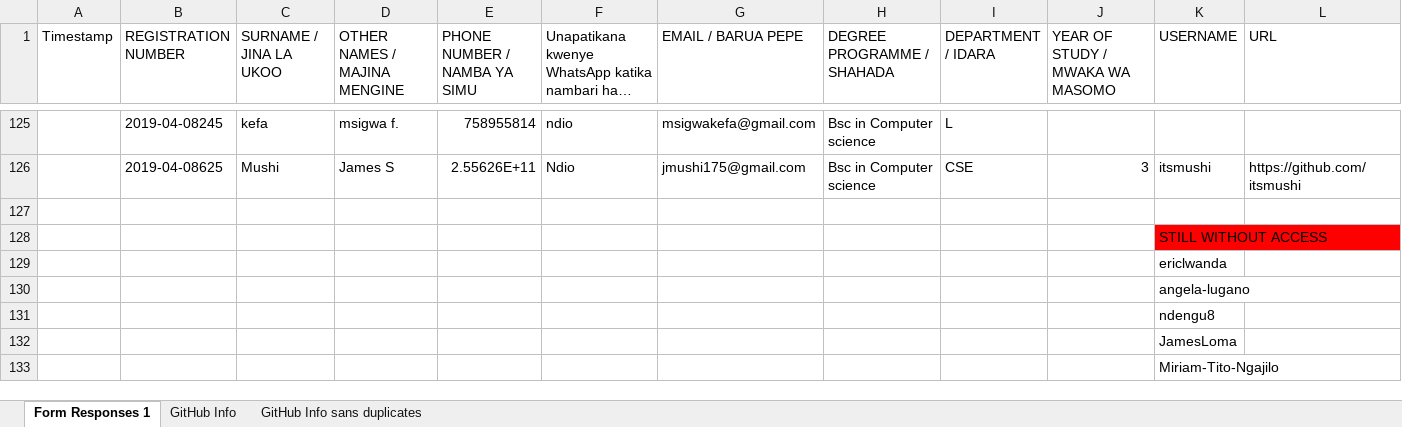
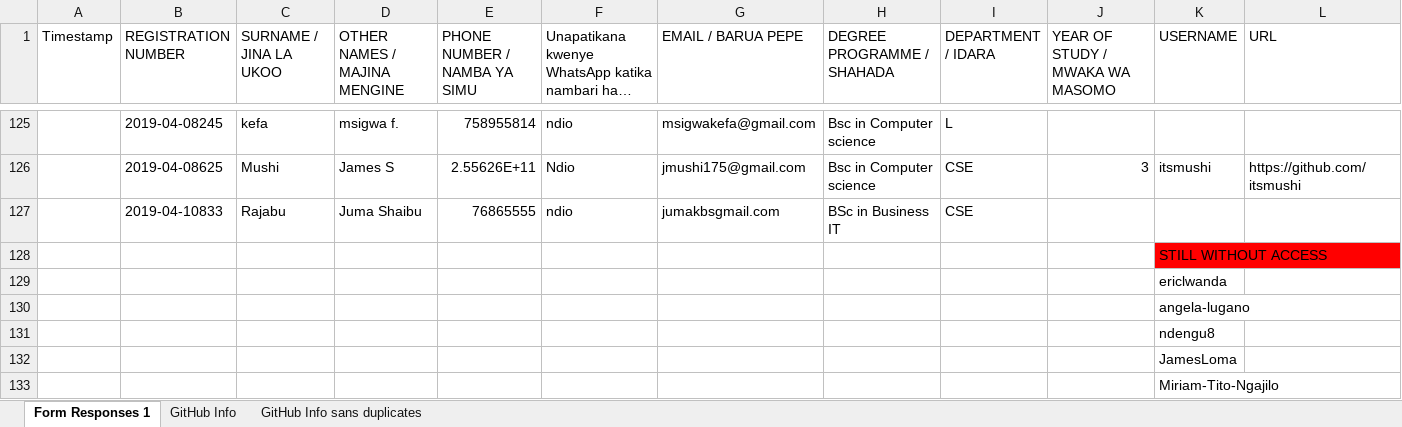
Before and after one commit to jlungo/staffcard, an Excel workbook: CS335/GitHub Info sans duplicates.xlsx, sheet Form Responses 1, drawn as a sheet; only a part is shown, gaps mark what is left out; long unchanged cells end in …; values as stored, in another font and other column widths than the file's, no borders; the diff names each change by its address in the sheet, - before the commit and + after, or states it on an @@ line.

Commit message:
added juma shaibu

```diff
--- a/CS335/GitHub Info sans duplicates.xlsx (sheet Form Responses 1)
+++ b/CS335/GitHub Info sans duplicates.xlsx (sheet Form Responses 1)
-row 127: (empty)
+row 127:  | 2019-04-10833 | Rajabu | Juma Shaibu | 76865555 | ndio | jumakbsgmail.com | BSc in Business IT | CSE
```
Also changed, not shown: 1 other file.
